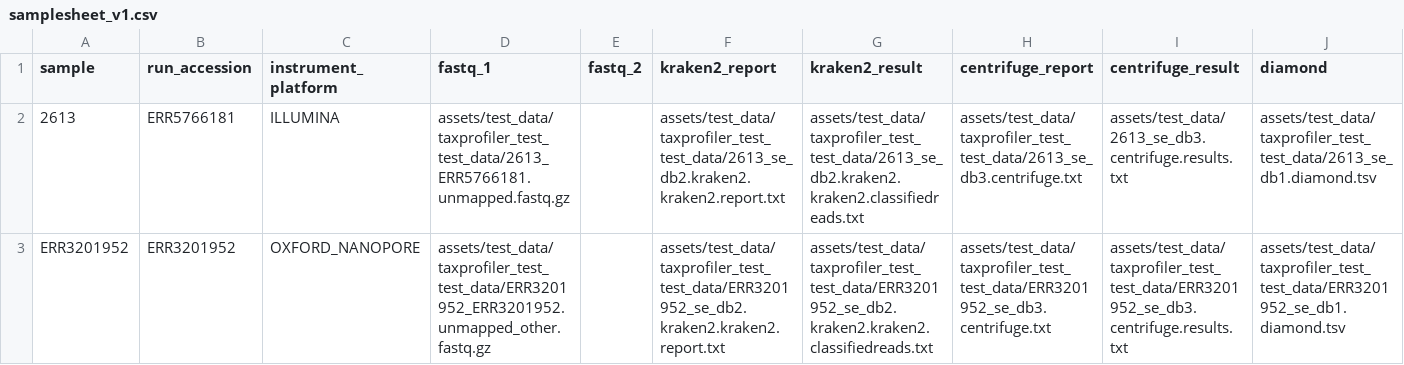
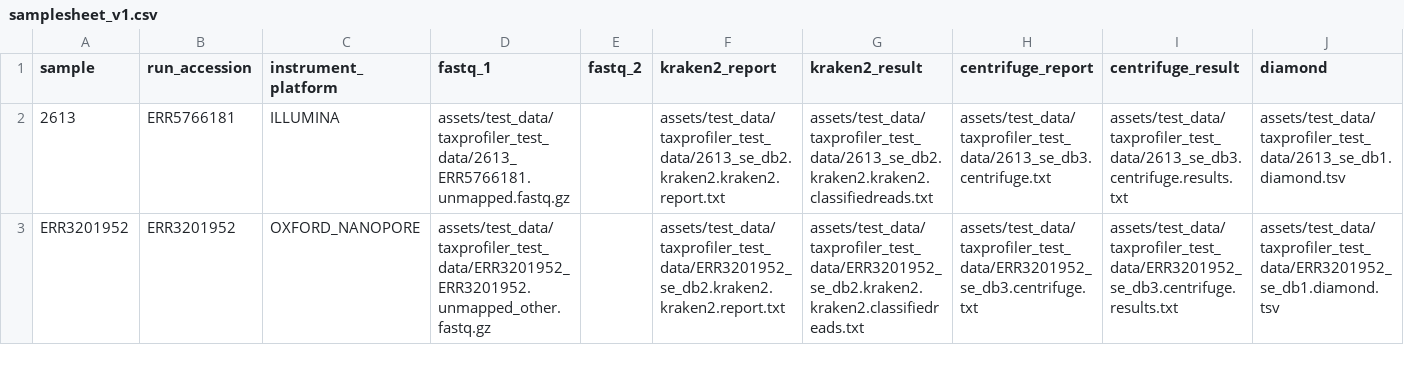
Before and after one commit to genomic-medicine-sweden/meta-val, a CSV file: assets/samplesheet_v1.csv, drawn as a sheet.

```diff
--- a/assets/samplesheet_v1.csv
+++ b/assets/samplesheet_v1.csv
@@ -1,3 +1,3 @@
 sample,run_accession,instrument_platform,fastq_1,fastq_2,kraken2_report,kraken2_result,centrifuge_report,centrifuge_result,diamond
-2613,ERR5766181,ILLUMINA,assets/test_data/taxprofiler_test_test_data/2613_ERR5766181.unmapped.fastq.gz,,assets/test_data/taxprofiler_test_test_data/2613_se_db2.kraken2.kraken2.report.txt,assets/test_data/taxprofiler_test_test_data/2613_se_db2.kraken2.kraken2.classifiedreads.txt,assets/test_data/taxprofiler_test_test_data/2613_se_db3.centrifuge.txt,assets/test_data/2613_se_db3.centrifuge.results.txt,assets/test_data/taxprofiler_test_test_data/2613_se_db1.diamond.tsv
-ERR3201952,ERR3201952,OXFORD_NANOPORE,assets/test_data/taxprofiler_test_test_data/ERR3201952_ERR3201952.unmapped_other.fastq.gz,,assets/test_data/taxprofiler_test_test_data/ERR3201952_se_db2.kraken2.kraken2.report.txt,assets/test_data/taxprofiler_test_test_data/ERR3201952_se_db2.kraken2.kraken2.classifiedreads.txt,assets/test_data/taxprofiler_test_test_data/ERR3201952_se_db3.centrifuge.txt,assets/test_data/taxprofiler_test_test_data/ERR3201952_se_db3.centrifuge.results.txt,assets/test_data/taxprofiler_test_test_data/ERR3201952_se_db1.diamond.tsv
+2613,ERR5766181,ILLUMINA,assets/test_data/taxprofiler_test_data/2613_ERR5766181.unmapped.fastq.gz,,assets/test_data/taxprofiler_test_data/2613_se_db2.kraken2.kraken2.report.txt,assets/test_data/taxprofiler_test_data/2613_se_db2.kraken2.kraken2.classifiedreads.txt,assets/test_data/taxprofiler_test_data/2613_se_db3.centrifuge.txt,assets/test_data/taxprofiler_test_data/2613_se_db3.centrifuge.results.txt,assets/test_data/taxprofiler_test_data/2613_se_db1.diamond.tsv
+ERR3201952,ERR3201952,OXFORD_NANOPORE,assets/test_data/taxprofiler_test_data/ERR3201952_ERR3201952.unmapped_other.fastq.gz,,assets/test_data/taxprofiler_test_data/ERR3201952_se_db2.kraken2.kraken2.report.txt,assets/test_data/taxprofiler_test_data/ERR3201952_se_db2.kraken2.kraken2.classifiedreads.txt,assets/test_data/taxprofiler_test_data/ERR3201952_se_db3.centrifuge.txt,assets/test_data/taxprofiler_test_data/ERR3201952_se_db3.centrifuge.results.txt,assets/test_data/taxprofiler_test_data/ERR3201952_se_db1.diamond.tsv
```
Also changed, not shown: assets/samplesheet_v2.csv.
